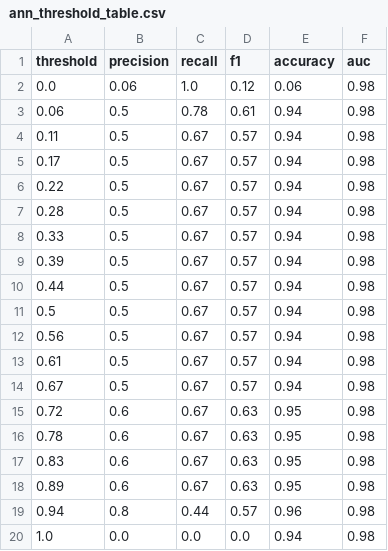
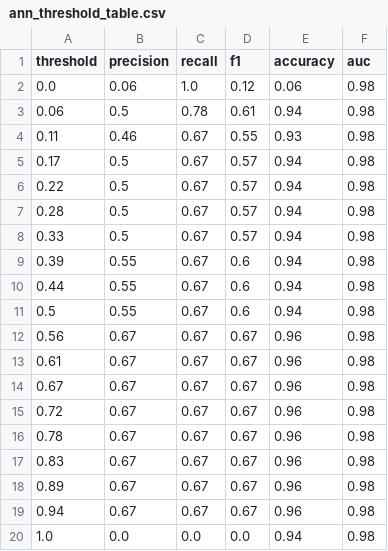
Before and after one commit to AreyanR/CS-423-MLOps, a CSV file: ann_threshold_table.csv, drawn as a sheet.

```diff
--- a/ann_threshold_table.csv
+++ b/ann_threshold_table.csv
@@ -3,3 +3,3 @@ threshold,precision,recall,f1,accuracy,auc
 0.06,0.5,0.78,0.61,0.94,0.98
-0.11,0.5,0.67,0.57,0.94,0.98
+0.11,0.46,0.67,0.55,0.93,0.98
 0.17,0.5,0.67,0.57,0.94,0.98
@@ -8,13 +8,13 @@ threshold,precision,recall,f1,accuracy,auc
 0.33,0.5,0.67,0.57,0.94,0.98
-0.39,0.5,0.67,0.57,0.94,0.98
-0.44,0.5,0.67,0.57,0.94,0.98
-0.5,0.5,0.67,0.57,0.94,0.98
-0.56,0.5,0.67,0.57,0.94,0.98
-0.61,0.5,0.67,0.57,0.94,0.98
-0.67,0.5,0.67,0.57,0.94,0.98
-0.72,0.6,0.67,0.63,0.95,0.98
-0.78,0.6,0.67,0.63,0.95,0.98
-0.83,0.6,0.67,0.63,0.95,0.98
-0.89,0.6,0.67,0.63,0.95,0.98
-0.94,0.8,0.44,0.57,0.96,0.98
+0.39,0.55,0.67,0.6,0.94,0.98
+0.44,0.55,0.67,0.6,0.94,0.98
+0.5,0.55,0.67,0.6,0.94,0.98
+0.56,0.67,0.67,0.67,0.96,0.98
+0.61,0.67,0.67,0.67,0.96,0.98
+0.67,0.67,0.67,0.67,0.96,0.98
+0.72,0.67,0.67,0.67,0.96,0.98
+0.78,0.67,0.67,0.67,0.96,0.98
+0.83,0.67,0.67,0.67,0.96,0.98
+0.89,0.67,0.67,0.67,0.96,0.98
+0.94,0.67,0.67,0.67,0.96,0.98
 1.0,0.0,0.0,0.0,0.94,0.98
```
Also changed, not shown: 1 other file.
